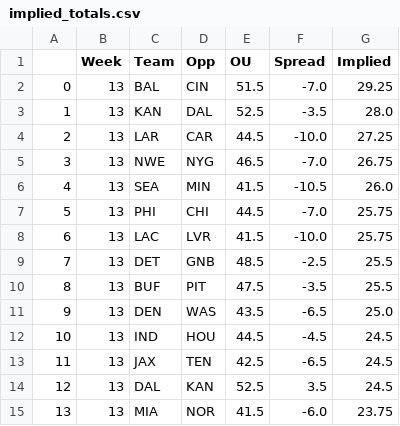
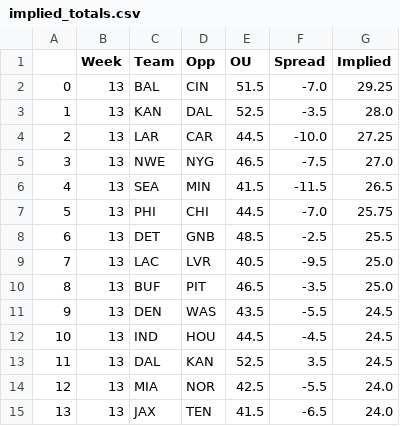
Before and after one commit to JonPGH/nflApp, a CSV file: Data/implied_totals.csv, drawn as a sheet; only a part is shown; the diff covers the shown part only.

```diff
--- a/Data/implied_totals.csv
+++ b/Data/implied_totals.csv
@@ -4,12 +4,12 @@
 2,13,LAR,CAR,44.5,-10.0,27.25
-3,13,NWE,NYG,46.5,-7.0,26.75
-4,13,SEA,MIN,41.5,-10.5,26.0
+3,13,NWE,NYG,46.5,-7.5,27.0
+4,13,SEA,MIN,41.5,-11.5,26.5
 5,13,PHI,CHI,44.5,-7.0,25.75
-6,13,LAC,LVR,41.5,-10.0,25.75
-7,13,DET,GNB,48.5,-2.5,25.5
-8,13,BUF,PIT,47.5,-3.5,25.5
-9,13,DEN,WAS,43.5,-6.5,25.0
+6,13,DET,GNB,48.5,-2.5,25.5
+7,13,LAC,LVR,40.5,-9.5,25.0
+8,13,BUF,PIT,46.5,-3.5,25.0
+9,13,DEN,WAS,43.5,-5.5,24.5
 10,13,IND,HOU,44.5,-4.5,24.5
-11,13,JAX,TEN,42.5,-6.5,24.5
-12,13,DAL,KAN,52.5,3.5,24.5
-13,13,MIA,NOR,41.5,-6.0,23.75
+11,13,DAL,KAN,52.5,3.5,24.5
+12,13,MIA,NOR,42.5,-5.5,24.0
+13,13,JAX,TEN,41.5,-6.5,24.0
```
Also changed, not shown: 58 edited cells elsewhere in this file, Data/blitzprojclean.csv, Data/bookproj.csv, 8 other files.
